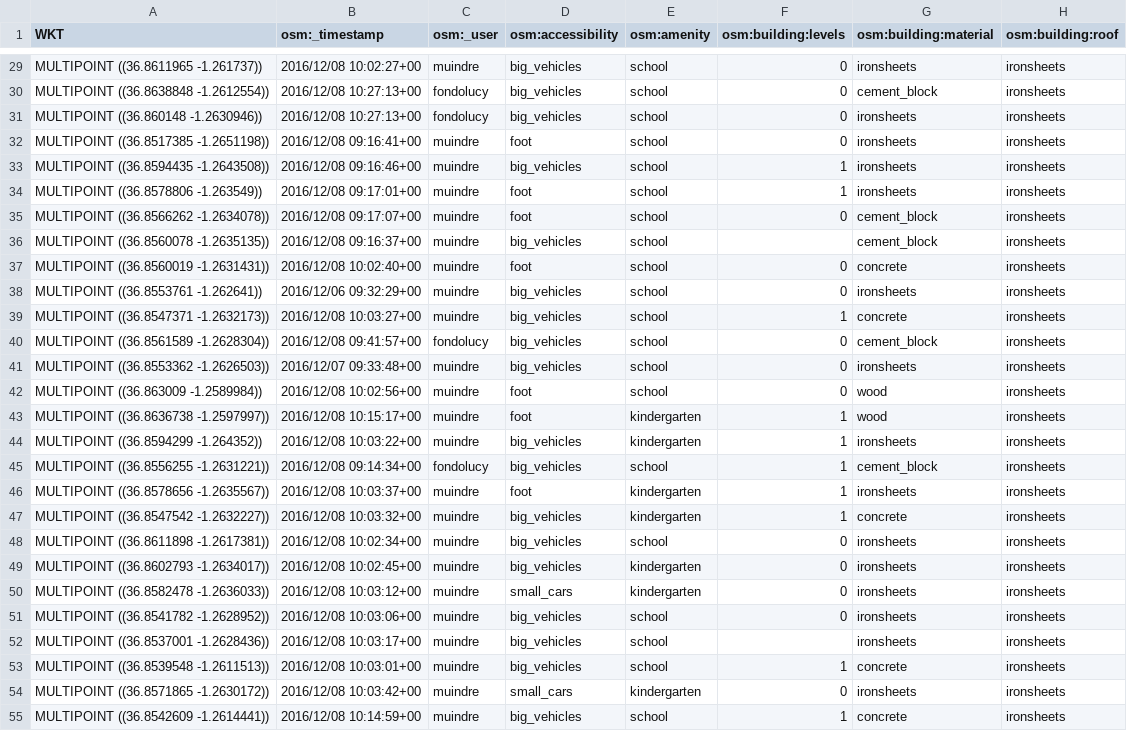
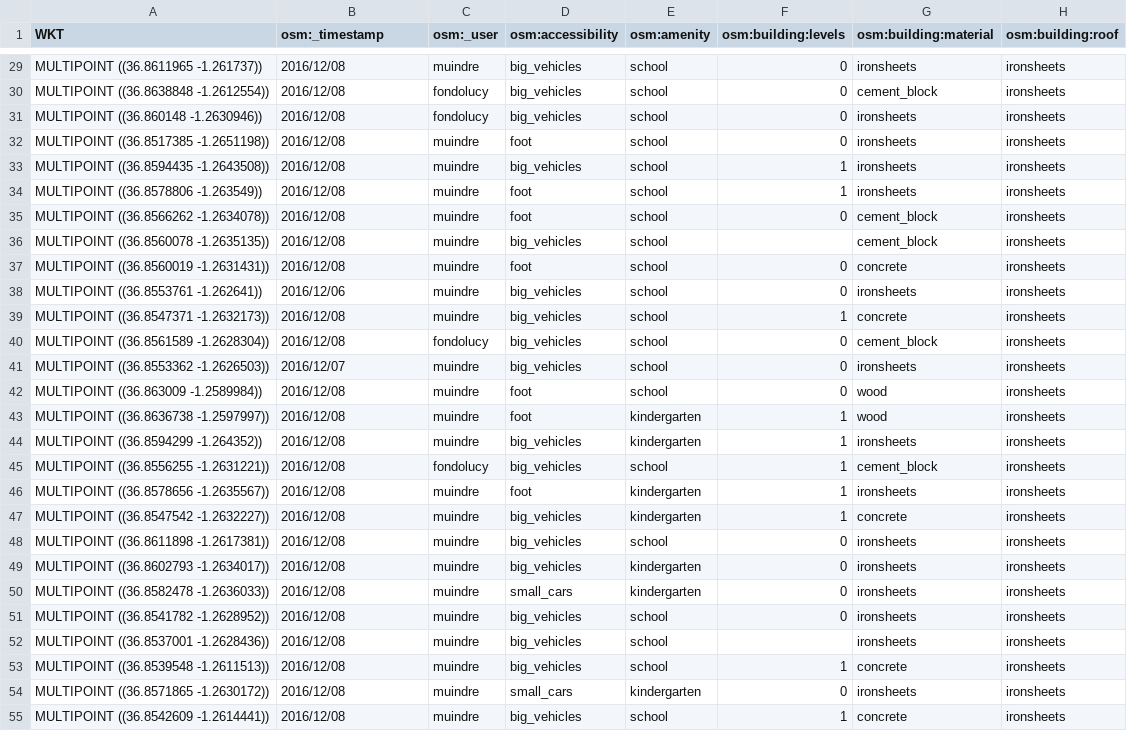
Before and after one commit to devgateway/map-kibera-schools, a CSV file: content/download/mathare-schools.csv, drawn as a sheet; only a part is shown, gaps mark what is left out; the diff covers the shown part only; the diff names each change by its address in the sheet, - before the commit and + after, or states it on an @@ line.

```diff
--- a/content/download/mathare-schools.csv
+++ b/content/download/mathare-schools.csv
-B29 (osm:_timestamp): 2016/12/08 10:02:27+00
+B29 (osm:_timestamp): 2016/12/08
-B30:B31 (osm:_timestamp): 2016/12/08 10:27:13+00
+B30:B31 (osm:_timestamp): 2016/12/08
-B32 (osm:_timestamp): 2016/12/08 09:16:41+00
+B32 (osm:_timestamp): 2016/12/08
-B33 (osm:_timestamp): 2016/12/08 09:16:46+00
+B33 (osm:_timestamp): 2016/12/08
-B34 (osm:_timestamp): 2016/12/08 09:17:01+00
+B34 (osm:_timestamp): 2016/12/08
-B35 (osm:_timestamp): 2016/12/08 09:17:07+00
+B35 (osm:_timestamp): 2016/12/08
-B36 (osm:_timestamp): 2016/12/08 09:16:37+00
+B36 (osm:_timestamp): 2016/12/08
-B37 (osm:_timestamp): 2016/12/08 10:02:40+00
+B37 (osm:_timestamp): 2016/12/08
-B38 (osm:_timestamp): 2016/12/06 09:32:29+00
+B38 (osm:_timestamp): 2016/12/06
-B39 (osm:_timestamp): 2016/12/08 10:03:27+00
+B39 (osm:_timestamp): 2016/12/08
-B40 (osm:_timestamp): 2016/12/08 09:41:57+00
+B40 (osm:_timestamp): 2016/12/08
-B41 (osm:_timestamp): 2016/12/07 09:33:48+00
+B41 (osm:_timestamp): 2016/12/07
-B42 (osm:_timestamp): 2016/12/08 10:02:56+00
+B42 (osm:_timestamp): 2016/12/08
-B43 (osm:_timestamp): 2016/12/08 10:15:17+00
+B43 (osm:_timestamp): 2016/12/08
-B44 (osm:_timestamp): 2016/12/08 10:03:22+00
+B44 (osm:_timestamp): 2016/12/08
-B45 (osm:_timestamp): 2016/12/08 09:14:34+00
+B45 (osm:_timestamp): 2016/12/08
-B46 (osm:_timestamp): 2016/12/08 10:03:37+00
+B46 (osm:_timestamp): 2016/12/08
-B47 (osm:_timestamp): 2016/12/08 10:03:32+00
+B47 (osm:_timestamp): 2016/12/08
-B48 (osm:_timestamp): 2016/12/08 10:02:34+00
+B48 (osm:_timestamp): 2016/12/08
-B49 (osm:_timestamp): 2016/12/08 10:02:45+00
+B49 (osm:_timestamp): 2016/12/08
-B50 (osm:_timestamp): 2016/12/08 10:03:12+00
+B50 (osm:_timestamp): 2016/12/08
-B51 (osm:_timestamp): 2016/12/08 10:03:06+00
+B51 (osm:_timestamp): 2016/12/08
-B52 (osm:_timestamp): 2016/12/08 10:03:17+00
+B52 (osm:_timestamp): 2016/12/08
-B53 (osm:_timestamp): 2016/12/08 10:03:01+00
+B53 (osm:_timestamp): 2016/12/08
-B54 (osm:_timestamp): 2016/12/08 10:03:42+00
+B54 (osm:_timestamp): 2016/12/08
-B55 (osm:_timestamp): 2016/12/08 10:14:59+00
+B55 (osm:_timestamp): 2016/12/08
```
Also changed, not shown: 32 edited cells elsewhere in this file, content/download/kibera-schools.csv, data/kibera-schools.csv, 12 other files.
